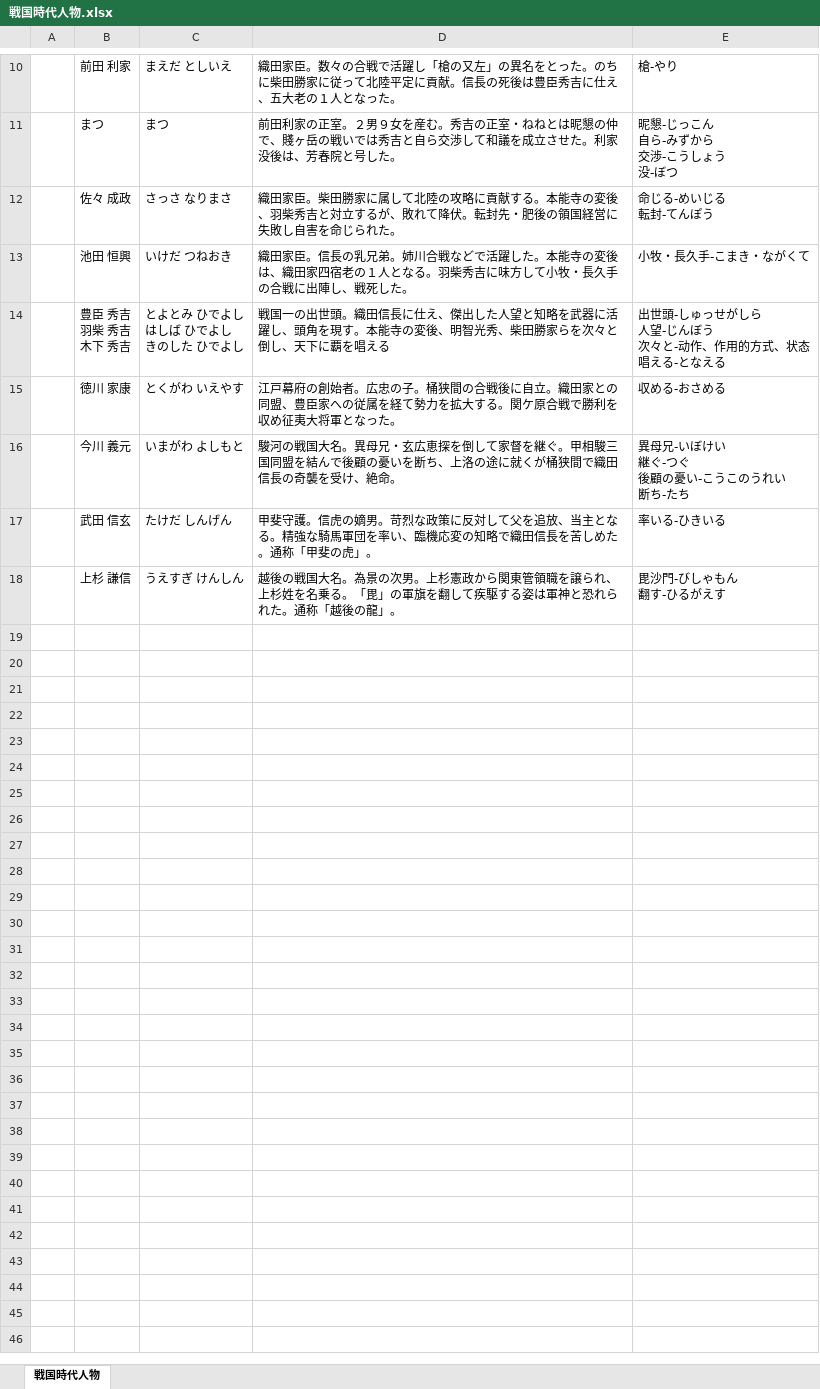
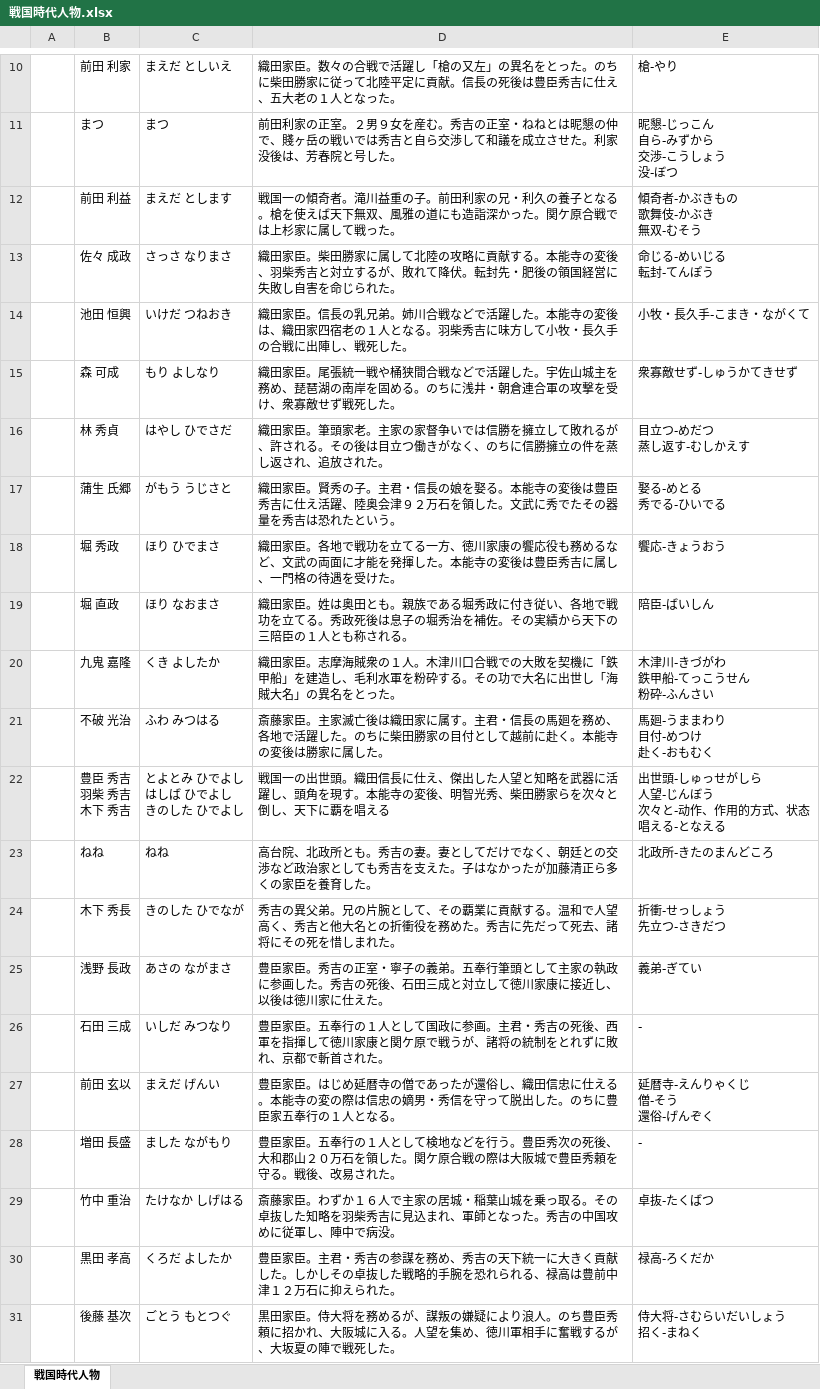
Before and after one commit to Yoleimei/JpMatome, an Excel workbook: 戦国時代人物.xlsx, sheet 戦国時代人物, drawn as a sheet; only a part is shown, gaps mark what is left out; the shorter side is filled out with more unchanged rows; values as stored, in another font and other column widths than the file's, no borders; ↵ is a line break in a cell; the diff covers the shown part only; the diff names each change by its address in the sheet, - before the commit and + after, or states it on an @@ line.

Commit message:
modify SenGokuJiDaiJinButsu

```diff
--- a/戦国時代人物.xlsx (sheet 戦国時代人物)
+++ b/戦国時代人物.xlsx (sheet 戦国時代人物)
+row 12:  | 前田 利益 | まえだ とします | 戦国一の傾奇者。滝川益重の子。前田利家の兄・利久の養子となる。槍を使えば天下無双、風雅の道にも造詣深かった。関ケ原合戦では上杉家に属して戦った。 | 傾奇者-かぶきもの ↵ 歌舞伎-かぶき ↵ 無双-むそう
+row 15:  | 森 可成 | もり よしなり | 織田家臣。尾張統一戦や桶狭間合戦などで活躍した。宇佐山城主を務め、琵琶湖の南岸を固める。のちに浅井・朝倉連合軍の攻撃を受け、衆寡敵せず戦死した。 | 衆寡敵せず-しゅうかてきせず
+row 16:  | 林 秀貞 | はやし ひでさだ | 織田家臣。筆頭家老。主家の家督争いでは信勝を擁立して敗れるが、許される。その後は目立つ働きがなく、のちに信勝擁立の件を蒸し返され、追放された。 | 目立つ-めだつ ↵ 蒸し返す-むしかえす
+row 17:  | 蒲生 氏郷 | がもう うじさと | 織田家臣。賢秀の子。主君・信長の娘を娶る。本能寺の変後は豊臣秀吉に仕え活躍、陸奥会津９２万石を領した。文武に秀でたその器量を秀吉は恐れたという。 | 娶る-めとる ↵ 秀でる-ひいでる
+row 18:  | 堀 秀政 | ほり ひでまさ | 織田家臣。各地で戦功を立てる一方、徳川家康の饗応役も務めるなど、文武の両面に才能を発揮した。本能寺の変後は豊臣秀吉に属し、一門格の待遇を受けた。 | 饗応-きょうおう
+row 19:  | 堀 直政 | ほり なおまさ | 織田家臣。姓は奥田とも。親族である堀秀政に付き従い、各地で戦功を立てる。秀政死後は息子の堀秀治を補佐。その実績から天下の三陪臣の１人とも称される。 | 陪臣-ばいしん
+row 20:  | 九鬼 嘉隆 | くき よしたか | 織田家臣。志摩海賊衆の１人。木津川口合戦での大敗を契機に「鉄甲船」を建造し、毛利水軍を粉砕する。その功で大名に出世し「海賊大名」の異名をとった。 | 木津川-きづがわ ↵ 鉄甲船-てっこうせん ↵ 粉砕-ふんさい
+row 21:  | 不破 光治 | ふわ みつはる | 斎藤家臣。主家滅亡後は織田家に属す。主君・信長の馬廻を務め、各地で活躍した。のちに柴田勝家の目付として越前に赴く。本能寺の変後は勝家に属した。 | 馬廻-うままわり ↵ 目付-めつけ ↵ 赴く-おもむく
+row 23:  | ねね | ねね | 高台院、北政所とも。秀吉の妻。妻としてだけでなく、朝廷との交渉など政治家としても秀吉を支えた。子はなかったが加藤清正ら多くの家臣を養育した。 | 北政所-きたのまんどころ
+row 24:  | 木下 秀長 | きのした ひでなが | 秀吉の異父弟。兄の片腕として、その覇業に貢献する。温和で人望高く、秀吉と他大名との折衝役を務めた。秀吉に先だって死去、諸将にその死を惜しまれた。 | 折衝-せっしょう ↵ 先立つ-さきだつ
+row 25:  | 浅野 長政 | あさの ながまさ | 豊臣家臣。秀吉の正室・寧子の義弟。五奉行筆頭として主家の執政に参画した。秀吉の死後、石田三成と対立して徳川家康に接近し、以後は徳川家に仕えた。 | 義弟-ぎてい
+row 26:  | 石田 三成 | いしだ みつなり | 豊臣家臣。五奉行の１人として国政に参画。主君・秀吉の死後、西軍を指揮して徳川家康と関ケ原で戦うが、諸将の統制をとれずに敗れ、京都で斬首された。 | -
+row 27:  | 前田 玄以 | まえだ げんい | 豊臣家臣。はじめ延暦寺の僧であったが還俗し、織田信忠に仕える。本能寺の変の際は信忠の嫡男・秀信を守って脱出した。のちに豊臣家五奉行の１人となる。 | 延暦寺-えんりゃくじ ↵ 僧-そう ↵ 還俗-げんぞく
+row 28:  | 増田 長盛 | ました ながもり | 豊臣家臣。五奉行の１人として検地などを行う。豊臣秀次の死後、大和郡山２０万石を領した。関ケ原合戦の際は大阪城で豊臣秀頼を守る。戦後、改易された。 | -
+row 29:  | 竹中 重治 | たけなか しげはる | 斎藤家臣。わずか１６人で主家の居城・稲葉山城を乗っ取る。その卓抜した知略を羽柴秀吉に見込まれ、軍師となった。秀吉の中国攻めに従軍し、陣中で病没。 | 卓抜-たくばつ
+row 30:  | 黒田 孝高 | くろだ よしたか | 豊臣家臣。主君・秀吉の参謀を務め、秀吉の天下統一に大きく貢献した。しかしその卓抜した戦略的手腕を恐れられる、禄高は豊前中津１２万石に抑えられた。 | 禄高-ろくだか
+row 31:  | 後藤 基次 | ごとう もとつぐ | 黒田家臣。侍大将を務めるが、謀叛の嫌疑により浪人。のち豊臣秀頼に招かれ、大阪城に入る。人望を集め、徳川軍相手に奮戦するが、大坂夏の陣で戦死した。 | 侍大将-さむらいだいしょう ↵ 招く-まねく
```
Also changed, not shown: 8 added rows elsewhere in this sheet.
